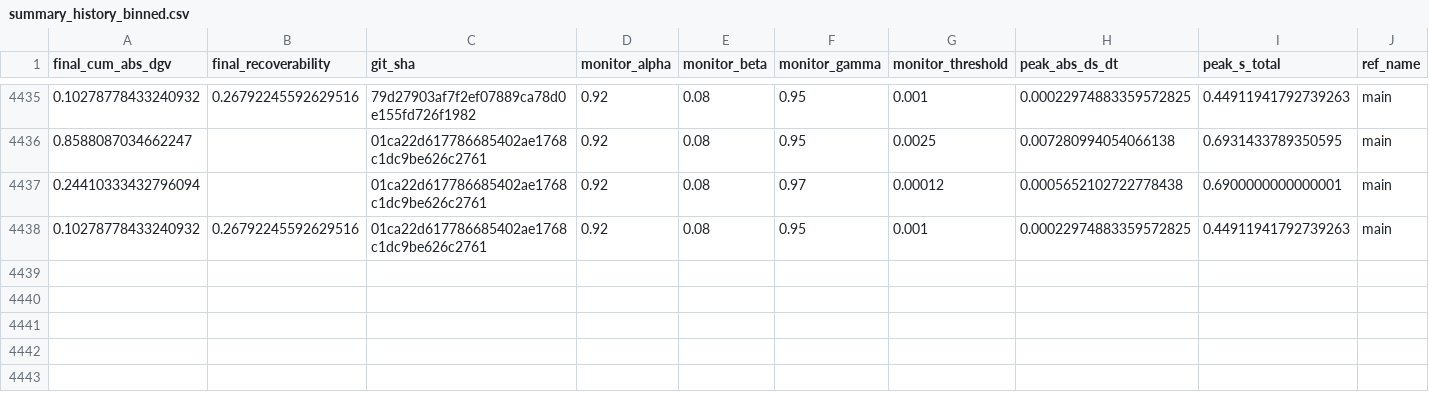
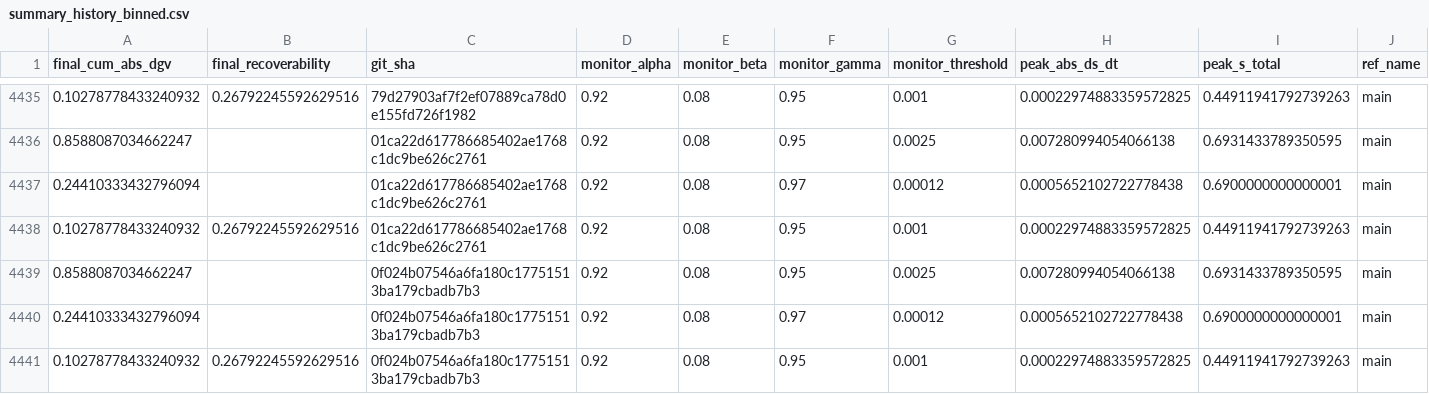
Before and after one commit to willshacklett/god-variable-theory, a CSV file: data/longitudinal/summary_history_binned.csv, drawn as a sheet; only a part is shown, gaps mark what is left out; rows hold the shown columns only; the diff names each change by its address in the sheet, - before the commit and + after, or states it on an @@ line.

```diff
--- a/data/longitudinal/summary_history_binned.csv
+++ b/data/longitudinal/summary_history_binned.csv
+row 4439: 0.8588087034662247 |  | 0f024b07546a6fa180c17751513ba179cbadb7b3 | 0.92 | 0.08 | 0.95 | 0.0025 | 0.007280994054066138 | 0.6931433789350595 | main
+row 4440: 0.24410333432796094 |  | 0f024b07546a6fa180c17751513ba179cbadb7b3 | 0.92 | 0.08 | 0.97 | 0.00012 | 0.0005652102722778438 | 0.6900000000000001 | main
+row 4441: 0.10278778433240932 | 0.26792245592629516 | 0f024b07546a6fa180c17751513ba179cbadb7b3 | 0.92 | 0.08 | 0.95 | 0.001 | 0.00022974883359572825 | 0.44911941792739263 | main
```
Also changed, not shown: data/longitudinal/summary_history.csv.
